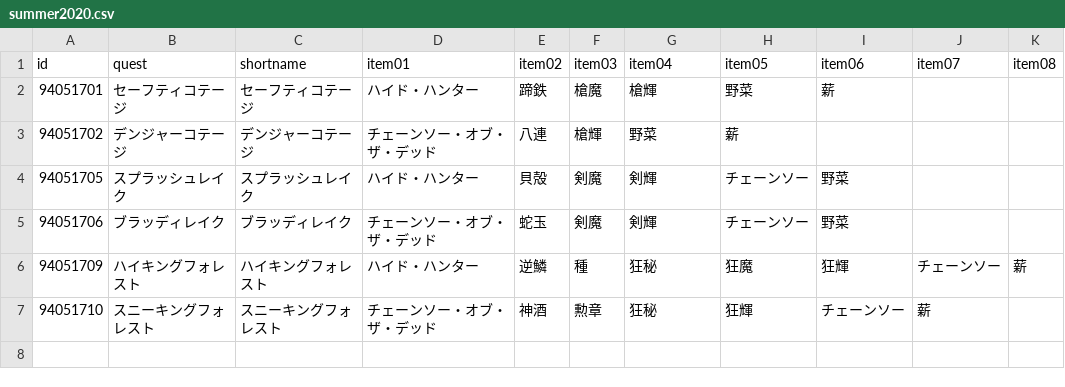
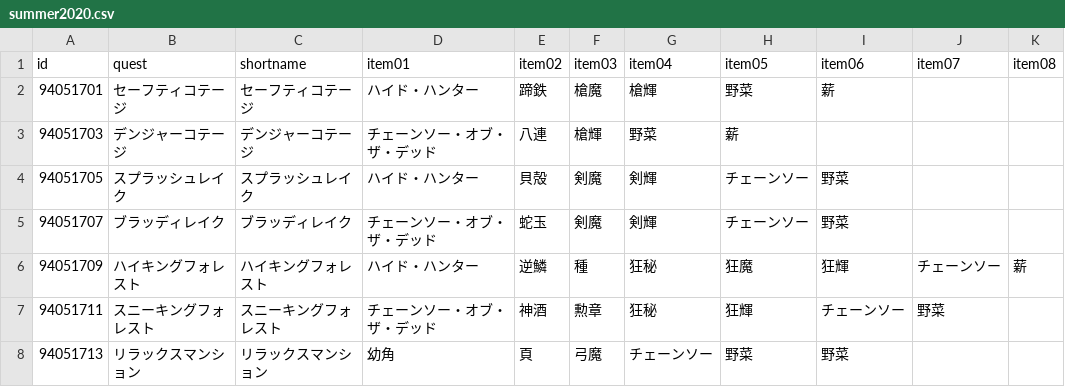
Before and after one commit to fgosc/fgoscdata, a CSV file: data/csv/summer2020.csv, drawn as a sheet.

```diff
--- a/data/csv/summer2020.csv
+++ b/data/csv/summer2020.csv
@@ -2,6 +2,7 @@ id,quest,shortname,item01,item02,item03,item04,item05,item06,item07,item08
 94051701,セーフティコテージ,セーフティコテージ,ハイド・ハンター,蹄鉄,槍魔,槍輝,野菜,薪,,
-94051702,デンジャーコテージ,デンジャーコテージ,チェーンソー・オブ・ザ・デッド,八連,槍輝,野菜,薪,,,
+94051703,デンジャーコテージ,デンジャーコテージ,チェーンソー・オブ・ザ・デッド,八連,槍輝,野菜,薪,,,
 94051705,スプラッシュレイク,スプラッシュレイク,ハイド・ハンター,貝殻,剣魔,剣輝,チェーンソー,野菜,,
-94051706,ブラッディレイク,ブラッディレイク,チェーンソー・オブ・ザ・デッド,蛇玉,剣魔,剣輝,チェーンソー,野菜,,
+94051707,ブラッディレイク,ブラッディレイク,チェーンソー・オブ・ザ・デッド,蛇玉,剣魔,剣輝,チェーンソー,野菜,,
 94051709,ハイキングフォレスト,ハイキングフォレスト,ハイド・ハンター,逆鱗,種,狂秘,狂魔,狂輝,チェーンソー,薪
-94051710,スニーキングフォレスト,スニーキングフォレスト,チェーンソー・オブ・ザ・デッド,神酒,勲章,狂秘,狂輝,チェーンソー,薪,
+94051711,スニーキングフォレスト,スニーキングフォレスト,チェーンソー・オブ・ザ・デッド,神酒,勲章,狂秘,狂輝,チェーンソー,野菜,
+94051713,リラックスマンション,リラックスマンション,幼角,頁,弓魔,チェーンソー,野菜,野菜,,
```
Also changed, not shown: shortname.csv, 2 other files.
